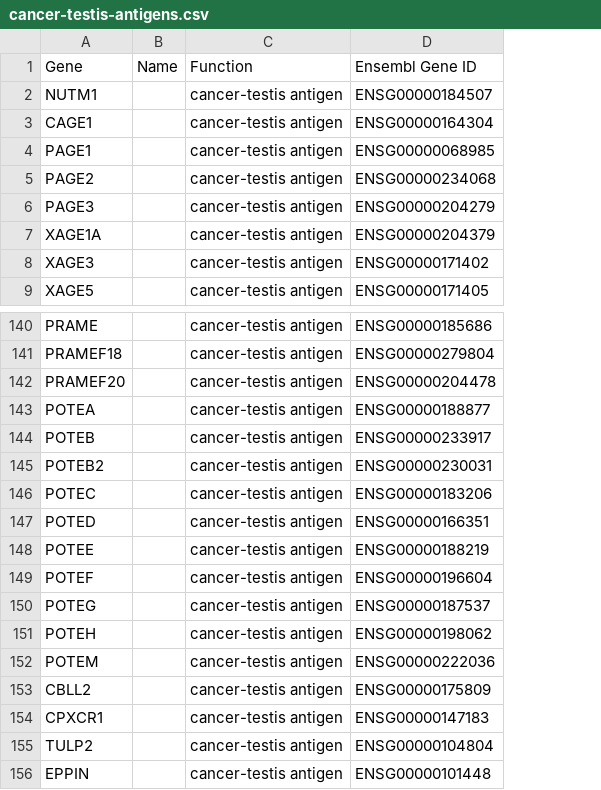
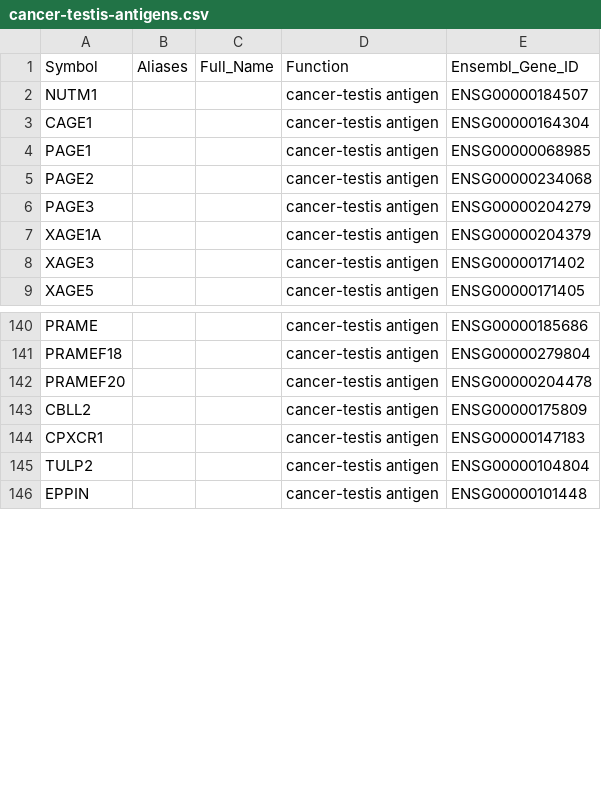
Before and after one commit to openvax/gene-lists, a CSV file: cancer-testis-antigens.csv, drawn as a sheet; only a part is shown, gaps mark what is left out; removed rows and columns are numbered as before the commit, all else as after; the diff names each change by its address in the sheet, - before the commit and + after, or states it on an @@ line.

Commit message:
updating CTA list

```diff
--- a/cancer-testis-antigens.csv
+++ b/cancer-testis-antigens.csv
-column B, row 1: Name
+column B, row 1: Aliases
+column C, row 1: Full_Name
-A1: Gene
+A1: Symbol
-E1: Ensembl Gene ID
+E1: Ensembl_Gene_ID
-row 143: POTEA |  | cancer-testis antigen | ENSG00000188877
-row 144: POTEB |  | cancer-testis antigen | ENSG00000233917
-row 145: POTEB2 |  | cancer-testis antigen | ENSG00000230031
-row 146: POTEC |  | cancer-testis antigen | ENSG00000183206
-row 147: POTED |  | cancer-testis antigen | ENSG00000166351
-row 148: POTEE |  | cancer-testis antigen | ENSG00000188219
-row 149: POTEF |  | cancer-testis antigen | ENSG00000196604
-row 150: POTEG |  | cancer-testis antigen | ENSG00000187537
-row 151: POTEH |  | cancer-testis antigen | ENSG00000198062
-row 152: POTEM |  | cancer-testis antigen | ENSG00000222036
```
Also changed, not shown: notebooks/cancer-testis-antigens.csv, 6 other files.
